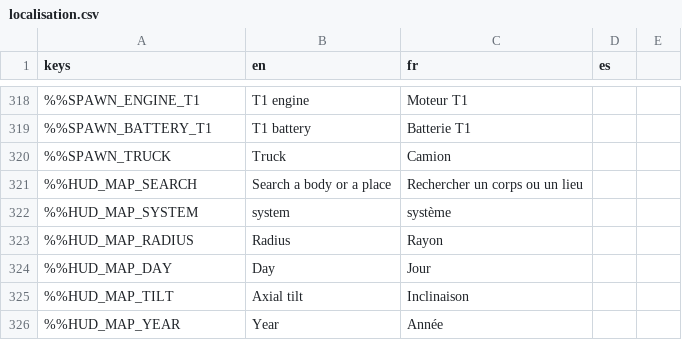
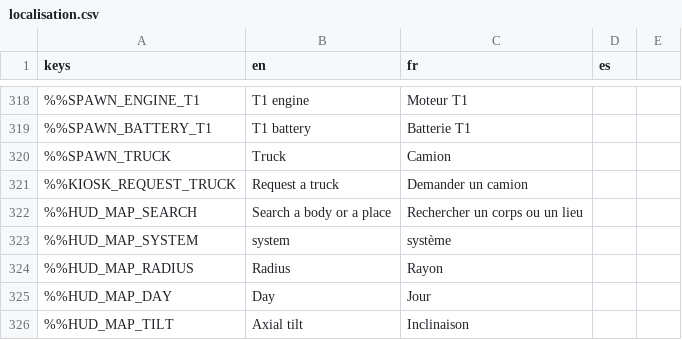
Before and after one commit to DyingStar-game/DyingStar, a CSV file: tools/localization/localisation.csv, drawn as a sheet; only a part is shown, gaps mark what is left out; the shorter side is filled out with more unchanged rows; the diff names each change by its address in the sheet, - before the commit and + after, or states it on an @@ line.

Commit message:
fix(i18n): the garage's truck kiosk speaks the player's language
The garage's kiosk said "Request a truck" in English to everyone: its
text was written in the scene, not as a translation key. It is now
%%KIOSK_REQUEST_TRUCK (EN "Request a truck", FR "Demander un camion").

```diff
--- a/tools/localization/localisation.csv
+++ b/tools/localization/localisation.csv
+row 321: %%KIOSK_REQUEST_TRUCK | Request a truck | Demander un camion
```
Also changed, not shown: 1 other file.
